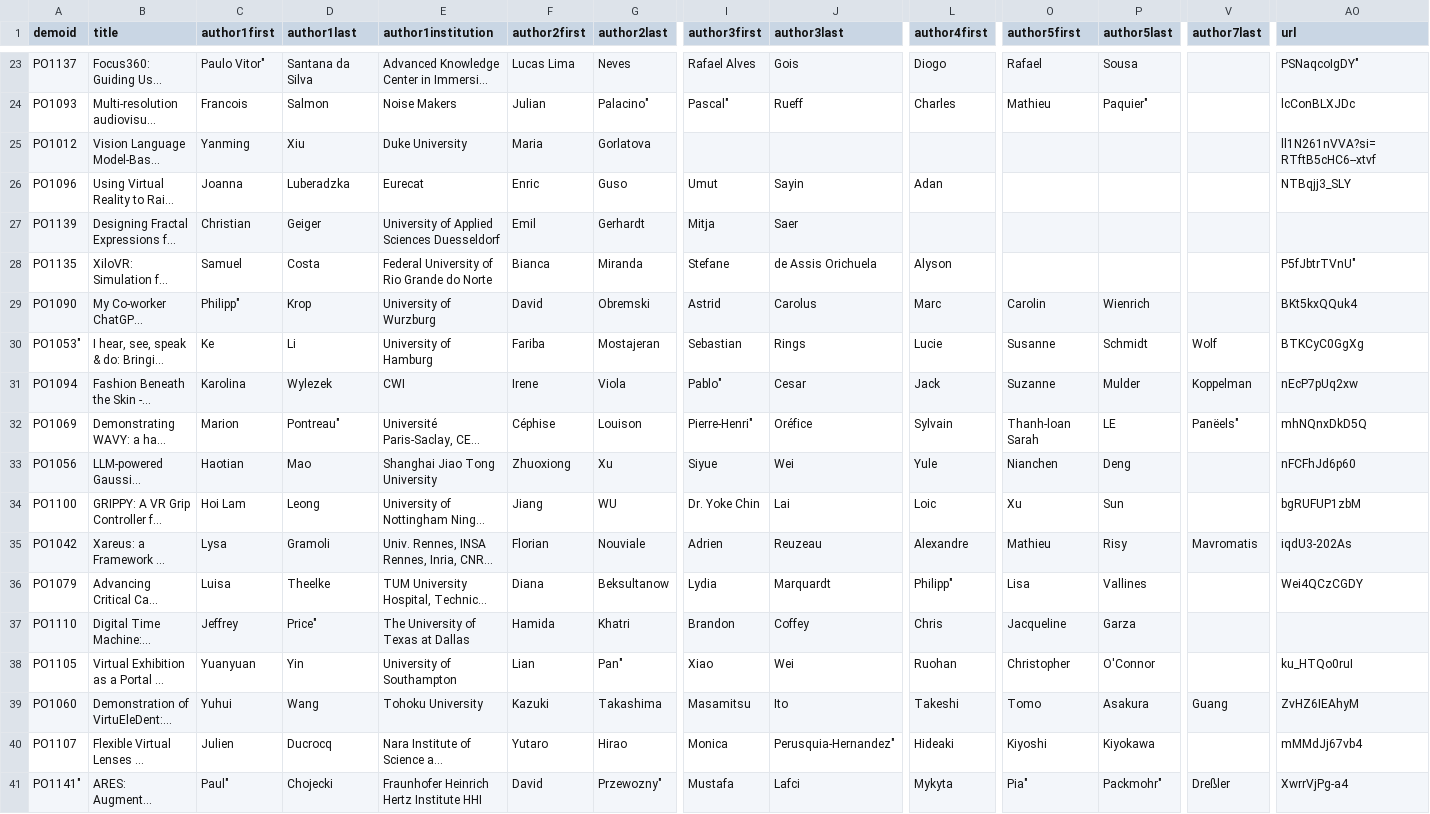
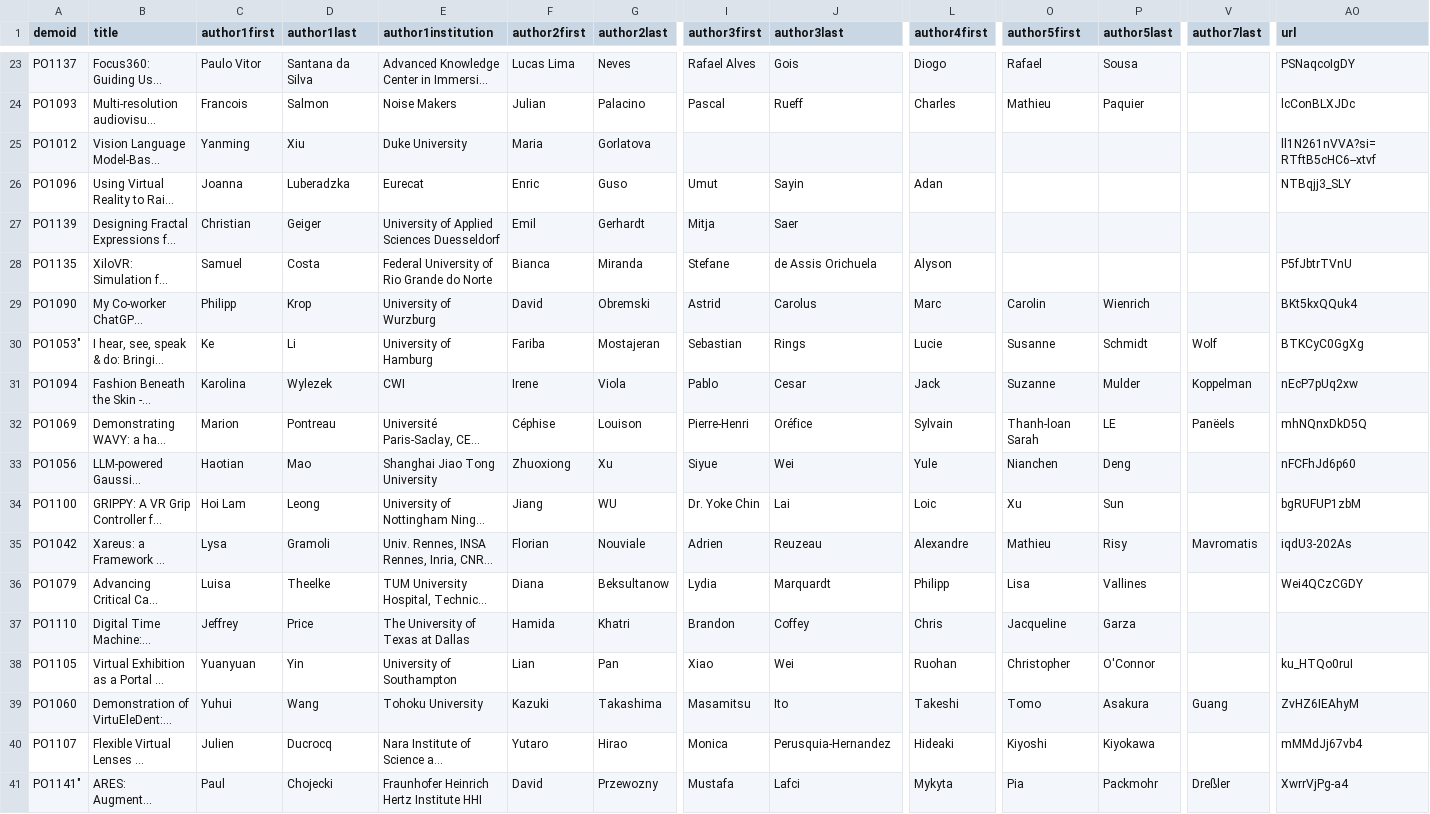
Before and after one commit to ieeevr/2026, a CSV file: _data/demos.csv, drawn as a sheet; only a part is shown, gaps mark what is left out; long unchanged cells end in …; the diff covers the shown part only; the diff names each change by its address in the sheet, - before the commit and + after, or states it on an @@ line.

Commit message:
Update demos.csv

```diff
--- a/_data/demos.csv
+++ b/_data/demos.csv
-C23 (author1first): Paulo Vitor"
+C23 (author1first): Paulo Vitor
-AO23 (url): PSNaqcoIgDY"
+AO23 (url): PSNaqcoIgDY
-G24 (author2last): Palacino"
+G24 (author2last): Palacino
-I24 (author3first): Pascal"
+I24 (author3first): Pascal
-P24 (author5last): Paquier"
+P24 (author5last): Paquier
-AO28 (url): P5fJbtrTVnU"
+AO28 (url): P5fJbtrTVnU
-C29 (author1first): Philipp"
+C29 (author1first): Philipp
-I31 (author3first): Pablo"
+I31 (author3first): Pablo
-D32 (author1last): Pontreau"
+D32 (author1last): Pontreau
-I32 (author3first): Pierre-Henri"
+I32 (author3first): Pierre-Henri
-V32 (author7last): Panëels"
+V32 (author7last): Panëels
-L36 (author4first): Philipp"
+L36 (author4first): Philipp
-D37 (author1last): Price"
+D37 (author1last): Price
-G38 (author2last): Pan"
+G38 (author2last): Pan
-J40 (author3last): Perusquia-Hernandez"
+J40 (author3last): Perusquia-Hernandez
-C41 (author1first): Paul"
+C41 (author1first): Paul
-G41 (author2last): Przewozny"
+G41 (author2last): Przewozny
-O41 (author5first): Pia"
+O41 (author5first): Pia
-P41 (author5last): Packmohr"
+P41 (author5last): Packmohr
```
Also changed, not shown: 49 edited cells elsewhere in this file.
